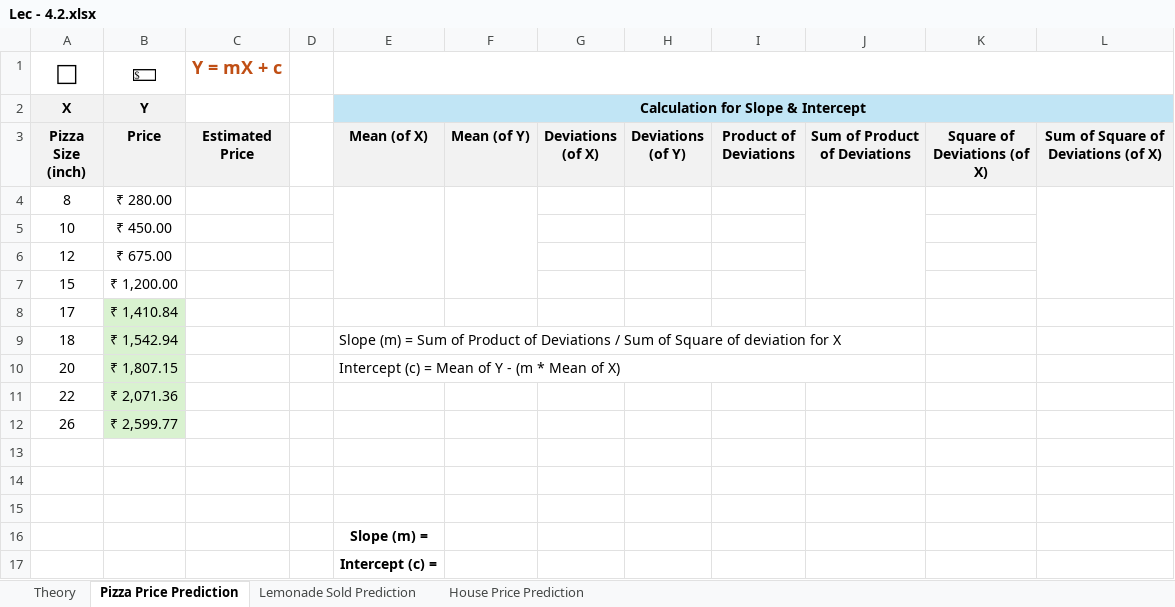
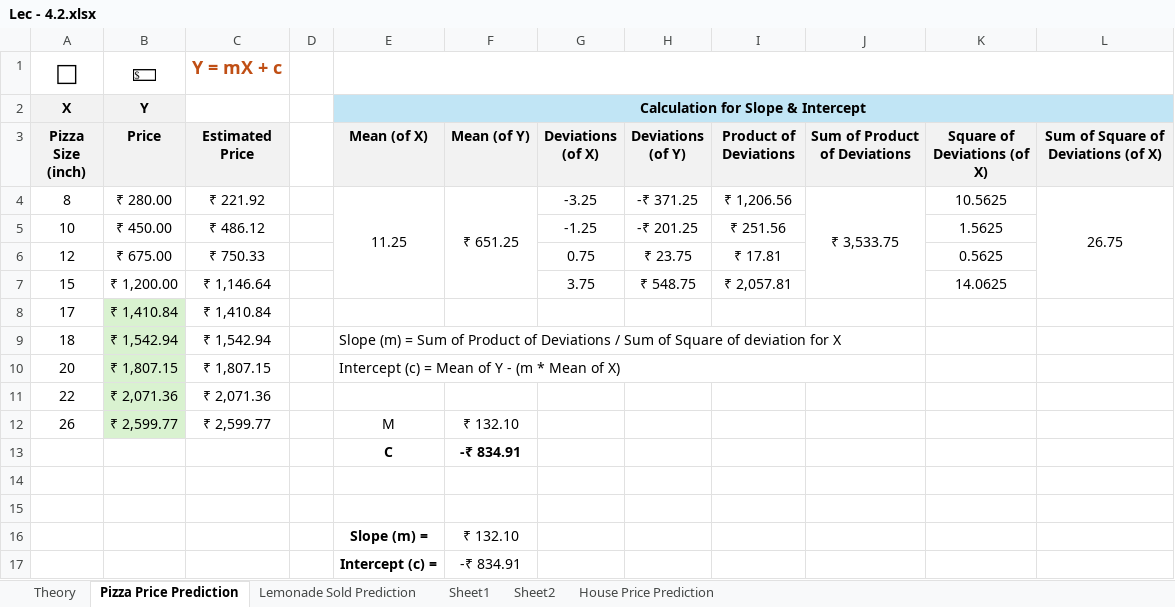
Before and after one commit to jitender1322/AllData, an Excel workbook: Excel9to10/Lec - 4.2.xlsx, sheet Pizza Price Prediction, drawn as a sheet; values as stored, in another font and other column widths than the file's, no borders; removed rows and columns are numbered as before the commit, all else as after; the diff names each change by its address in the sheet, - before the commit and + after, or states it on an @@ line.

```diff
--- a/Excel9to10/Lec - 4.2.xlsx (sheet Pizza Price Prediction)
+++ b/Excel9to10/Lec - 4.2.xlsx (sheet Pizza Price Prediction)
+sheet tab: Sheet1
+sheet tab: Sheet2
-C4 (Estimated Price): (empty)
+C4 (Estimated Price): ₹ 221.92
-E4 (Mean (of X)): (empty)
+E4 (Mean (of X)): 11.25
-F4 (Mean (of Y)): (empty)
+F4 (Mean (of Y)): ₹ 651.25
-G4 (Deviations (of X)): (empty)
+G4 (Deviations (of X)): -3.25
-H4 (Deviations (of Y)): (empty)
+H4 (Deviations (of Y)): -₹ 371.25
-I4 (Product of Deviations): (empty)
+I4 (Product of Deviations): ₹ 1,206.56
-J4 (Sum of Product of Deviations): (empty)
+J4 (Sum of Product of Deviations): ₹ 3,533.75
-K4 (Square of Deviations (of X)): (empty)
+K4 (Square of Deviations (of X)): 10.5625
-L4: (empty)
+L4: 26.75
-C5 (Estimated Price): (empty)
+C5 (Estimated Price): ₹ 486.12
-G5 (Deviations (of X)): (empty)
+G5 (Deviations (of X)): -1.25
-H5 (Deviations (of Y)): (empty)
+H5 (Deviations (of Y)): -₹ 201.25
-I5 (Product of Deviations): (empty)
+I5 (Product of Deviations): ₹ 251.56
-K5 (Square of Deviations (of X)): (empty)
+K5 (Square of Deviations (of X)): 1.5625
-C6 (Estimated Price): (empty)
+C6 (Estimated Price): ₹ 750.33
-G6 (Deviations (of X)): (empty)
+G6 (Deviations (of X)): 0.75
-H6 (Deviations (of Y)): (empty)
+H6 (Deviations (of Y)): ₹ 23.75
-I6 (Product of Deviations): (empty)
+I6 (Product of Deviations): ₹ 17.81
-K6 (Square of Deviations (of X)): (empty)
+K6 (Square of Deviations (of X)): 0.5625
-C7 (Estimated Price): (empty)
+C7 (Estimated Price): ₹ 1,146.64
-G7 (Deviations (of X)): (empty)
+G7 (Deviations (of X)): 3.75
-H7 (Deviations (of Y)): (empty)
+H7 (Deviations (of Y)): ₹ 548.75
-I7 (Product of Deviations): (empty)
+I7 (Product of Deviations): ₹ 2,057.81
-K7 (Square of Deviations (of X)): (empty)
+K7 (Square of Deviations (of X)): 14.0625
-C8 (Estimated Price): (empty)
+C8 (Estimated Price): ₹ 1,410.84
-C9 (Estimated Price): (empty)
+C9 (Estimated Price): ₹ 1,542.94
-C10 (Estimated Price): (empty)
+C10 (Estimated Price): ₹ 1,807.15
-C11 (Estimated Price): (empty)
+C11 (Estimated Price): ₹ 2,071.36
-C12 (Estimated Price): (empty)
+C12 (Estimated Price): ₹ 2,599.77
-E12 (Mean (of X)): (empty)
+E12 (Mean (of X)): M
-F12 (Mean (of Y)): (empty)
+F12 (Mean (of Y)): ₹ 132.10
+row 13:  |  |  |  | C | -₹ 834.91
-row 16: (empty)
+row 16:  |  |  |  | Slope (m) = | ₹ 132.10
-row 16:  |  |  |  | Slope (m) =
-F17 (Mean (of Y)): (empty)
+F17 (Mean (of Y)): -₹ 834.91
```
Also changed, not shown: sheet Lemonade Sold Prediction, Excel9to10/WhatIf.xlsx, Excel9to10/data.xlsx, 43 other files.
